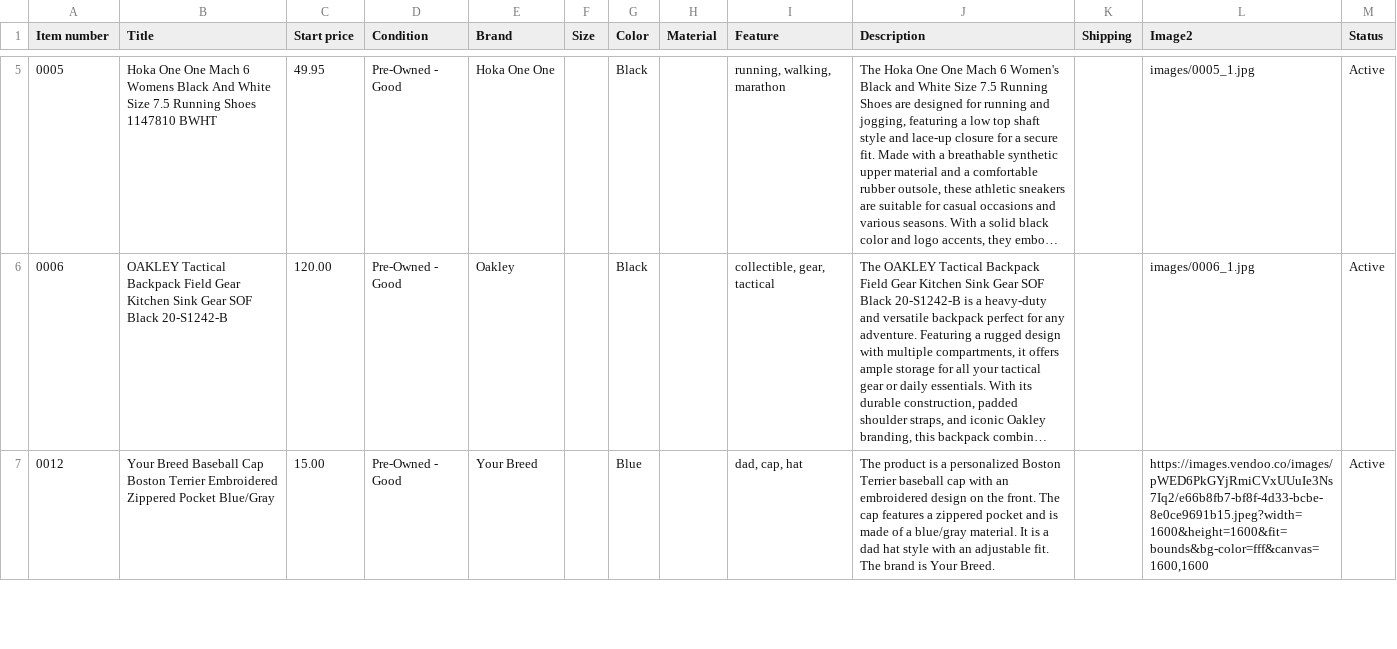
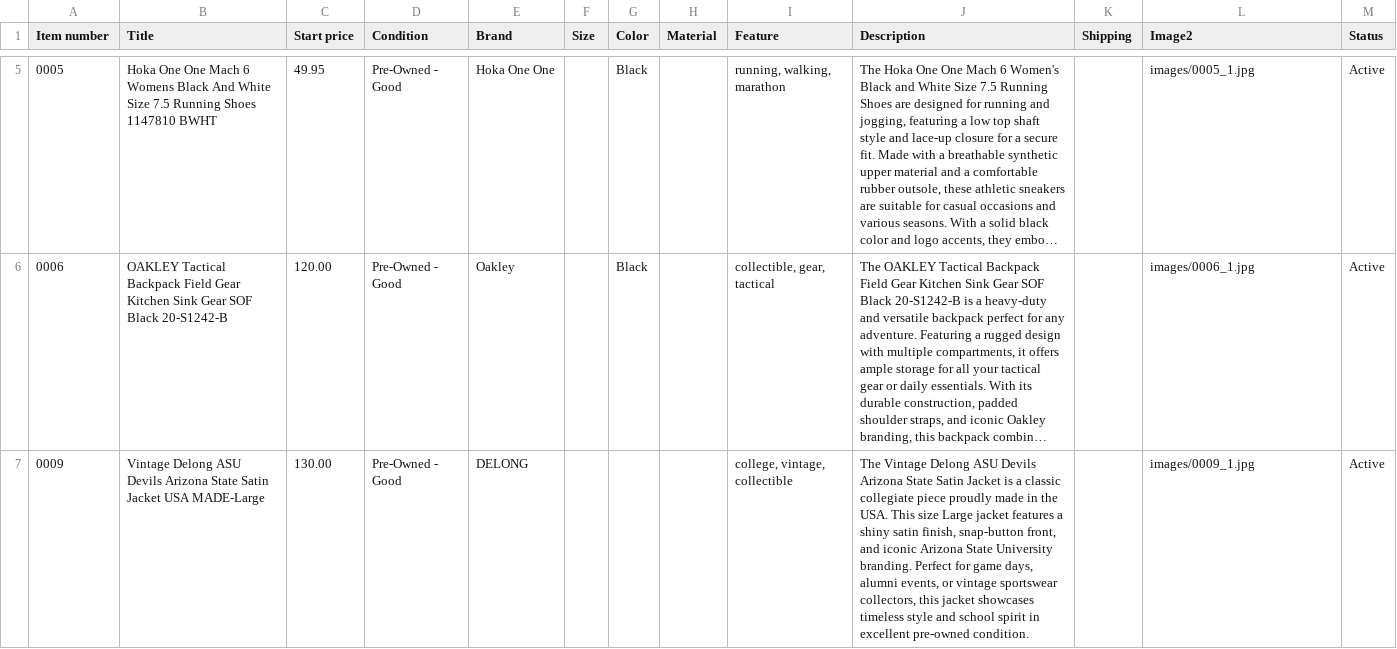
Before and after one commit to jld-bit/poppyseedla-hub, a CSV file: inventory.csv, drawn as a sheet; only a part is shown, gaps mark what is left out; long unchanged cells end in …; removed rows and columns are numbered as before the commit, all else as after; the diff covers the shown part only; the diff names each change by its address in the sheet, - before the commit and + after, or states it on an @@ line.

Commit message:
Update inventory.csv

```diff
--- a/inventory.csv
+++ b/inventory.csv
-row 7: 0012 | Your Breed Baseball Cap Boston Terrier Embroidered Zippered Pocket Blue/Gray | 15.00 | Pre-Owned - Good | Your Breed |  | Blue |  | dad, cap, hat | The product is a personalized Boston Terrier baseball cap with an embroidered design on the front. The cap features a zippered pocket and is made of a blue/gray material. It is a dad hat style with an adjustable fit. The brand is Your Breed. |  | https://images.vendoo.co/images/pWED6PkGYjRmiCVxUUuIe3Ns7Iq2/e66b8fb7-bf8f-4d33-bcbe-8e0ce9691b15.jpeg?width=1600&height=1600&fit=bounds&bg-color=fff&canvas=1600,1600 | Active
+row 7: 0009 | Vintage Delong ASU Devils Arizona State Satin Jacket USA MADE-Large | 130.00 | Pre-Owned - Good | DELONG |  |  |  | college, vintage, collectible | The Vintage Delong ASU Devils Arizona State Satin Jacket is a classic collegiate piece proudly made in the USA. This size Large jacket features a shiny satin finish, snap-button front, and iconic Arizona State University branding. Perfect for game days, alumni events, or vintage sportswear collectors, this jacket showcases timeless style and school spirit in excellent pre-owned condition. |  | images/0009_1.jpg | Active
```
Also changed, not shown: 2 added rows elsewhere in this file.
